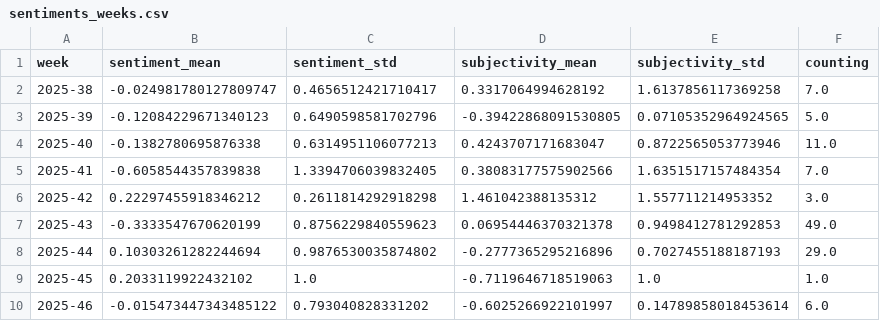
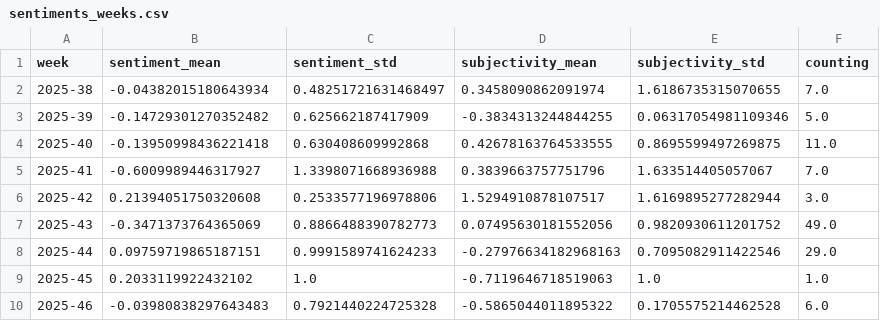
Before and after one commit to picawe-news/AvalancheIsComing, a CSV file: csv/sentiments_weeks.csv, drawn as a sheet; only a part is shown; the diff covers the shown part only.

```diff
--- a/csv/sentiments_weeks.csv
+++ b/csv/sentiments_weeks.csv
@@ -1,10 +1,10 @@
 week,sentiment_mean,sentiment_std,subjectivity_mean,subjectivity_std,counting
-2025-38,-0.024981780127809747,0.4656512421710417,0.3317064994628192,1.6137856117369258,7.0
-2025-39,-0.12084229671340123,0.6490598581702796,-0.39422868091530805,0.07105352964924565,5.0
-2025-40,-0.1382780695876338,0.6314951106077213,0.4243707171683047,0.8722565053773946,11.0
-2025-41,-0.6058544357839838,1.3394706039832405,0.38083177575902566,1.6351517157484354,7.0
-2025-42,0.22297455918346212,0.2611814292918298,1.461042388135312,1.557711214953352,3.0
-2025-43,-0.3333547670620199,0.8756229840559623,0.06954446370321378,0.9498412781292853,49.0
-2025-44,0.10303261282244694,0.9876530035874802,-0.2777365295216896,0.7027455188187193,29.0
+2025-38,-0.04382015180643934,0.48251721631468497,0.3458090862091974,1.6186735315070655,7.0
+2025-39,-0.14729301270352482,0.625662187417909,-0.3834313244844255,0.06317054981109346,5.0
+2025-40,-0.13950998436221418,0.630408609992868,0.42678163764533555,0.8695599497269875,11.0
+2025-41,-0.6009989446317927,1.3398071668936988,0.3839663757751796,1.633514405057067,7.0
+2025-42,0.21394051750320608,0.2533577196978806,1.5294910878107517,1.6169895277282944,3.0
+2025-43,-0.3471373764365069,0.8866488390782773,0.07495630181552056,0.9820930611201752,49.0
+2025-44,0.09759719865187151,0.9991589741624233,-0.27976634182968163,0.7095082911422546,29.0
 2025-45,0.2033119922432102,1.0,-0.7119646718519063,1.0,1.0
-2025-46,-0.015473447343485122,0.793040828331202,-0.6025266922101997,0.14789858018453614,6.0
+2025-46,-0.03980838297643483,0.7921440224725328,-0.5865044011895322,0.1705575214462528,6.0
```
Also changed, not shown: 1 added row and 9 edited cells elsewhere in this file, csv/sentiments_days.csv, csv/sentiments_locations.csv, 6 other files.
